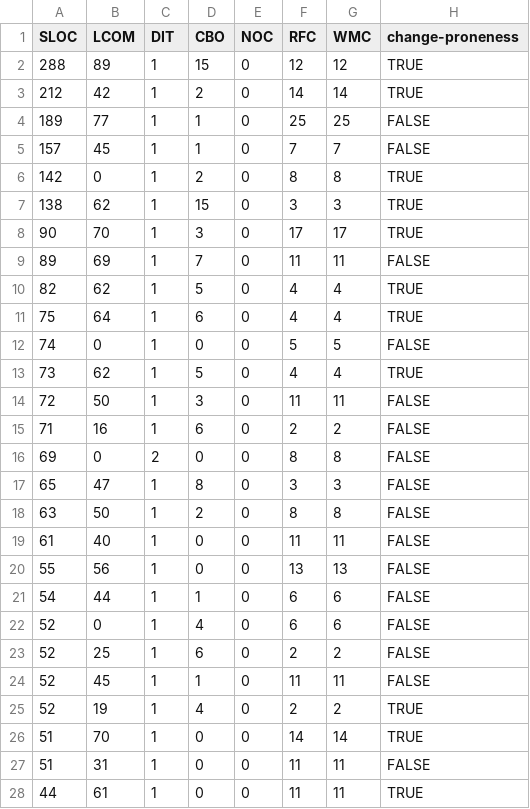
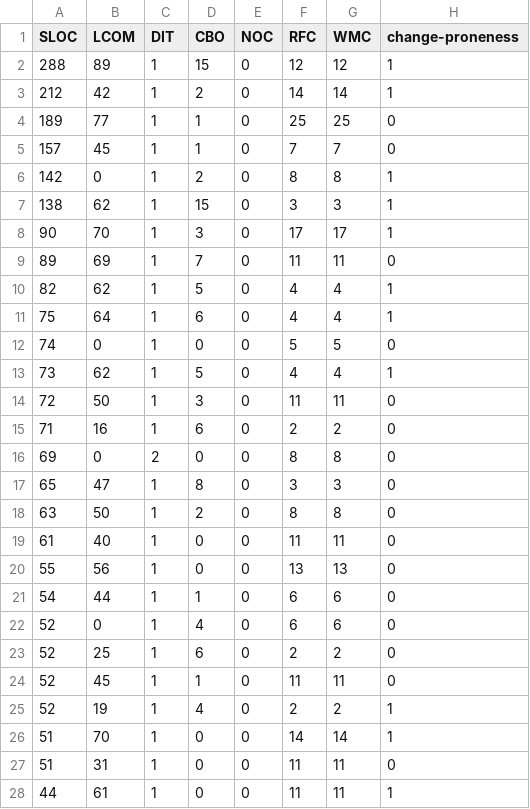
Before and after one commit to hjamaan/HaniAlzahrani_MscThesis, a CSV file: peersim.csv, drawn as a sheet; only a part is shown; the diff covers the shown part only.

```diff
--- a/peersim.csv
+++ b/peersim.csv
@@ -1,28 +1,28 @@
 SLOC,LCOM,DIT,CBO,NOC,RFC,WMC,change-proneness
-288,89,1,15,0,12,12,TRUE
-212,42,1,2,0,14,14,TRUE
-189,77,1,1,0,25,25,FALSE
-157,45,1,1,0,7,7,FALSE
-142,0,1,2,0,8,8,TRUE
-138,62,1,15,0,3,3,TRUE
-90,70,1,3,0,17,17,TRUE
-89,69,1,7,0,11,11,FALSE
-82,62,1,5,0,4,4,TRUE
-75,64,1,6,0,4,4,TRUE
-74,0,1,0,0,5,5,FALSE
-73,62,1,5,0,4,4,TRUE
-72,50,1,3,0,11,11,FALSE
-71,16,1,6,0,2,2,FALSE
-69,0,2,0,0,8,8,FALSE
-65,47,1,8,0,3,3,FALSE
-63,50,1,2,0,8,8,FALSE
-61,40,1,0,0,11,11,FALSE
-55,56,1,0,0,13,13,FALSE
-54,44,1,1,0,6,6,FALSE
-52,0,1,4,0,6,6,FALSE
-52,25,1,6,0,2,2,FALSE
-52,45,1,1,0,11,11,FALSE
-52,19,1,4,0,2,2,TRUE
-51,70,1,0,0,14,14,TRUE
-51,31,1,0,0,11,11,FALSE
-44,61,1,0,0,11,11,TRUE
+288,89,1,15,0,12,12,1
+212,42,1,2,0,14,14,1
+189,77,1,1,0,25,25,0
+157,45,1,1,0,7,7,0
+142,0,1,2,0,8,8,1
+138,62,1,15,0,3,3,1
+90,70,1,3,0,17,17,1
+89,69,1,7,0,11,11,0
+82,62,1,5,0,4,4,1
+75,64,1,6,0,4,4,1
+74,0,1,0,0,5,5,0
+73,62,1,5,0,4,4,1
+72,50,1,3,0,11,11,0
+71,16,1,6,0,2,2,0
+69,0,2,0,0,8,8,0
+65,47,1,8,0,3,3,0
+63,50,1,2,0,8,8,0
+61,40,1,0,0,11,11,0
+55,56,1,0,0,13,13,0
+54,44,1,1,0,6,6,0
+52,0,1,4,0,6,6,0
+52,25,1,6,0,2,2,0
+52,45,1,1,0,11,11,0
+52,19,1,4,0,2,2,1
+51,70,1,0,0,14,14,1
+51,31,1,0,0,11,11,0
+44,61,1,0,0,11,11,1
```
Also changed, not shown: 33 edited cells elsewhere in this file, 1 other file.
